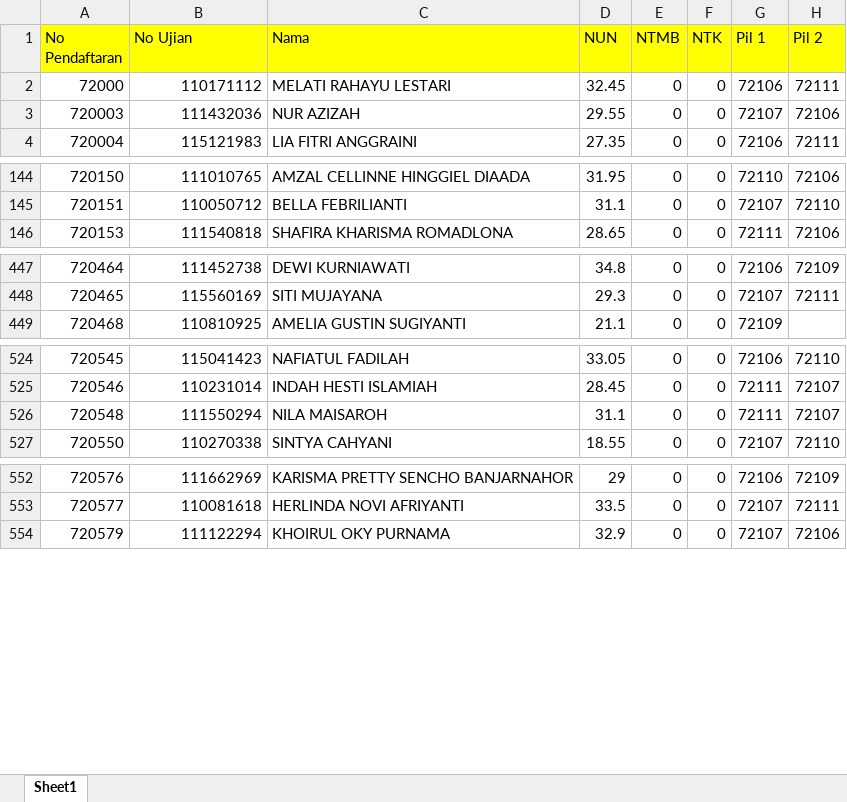
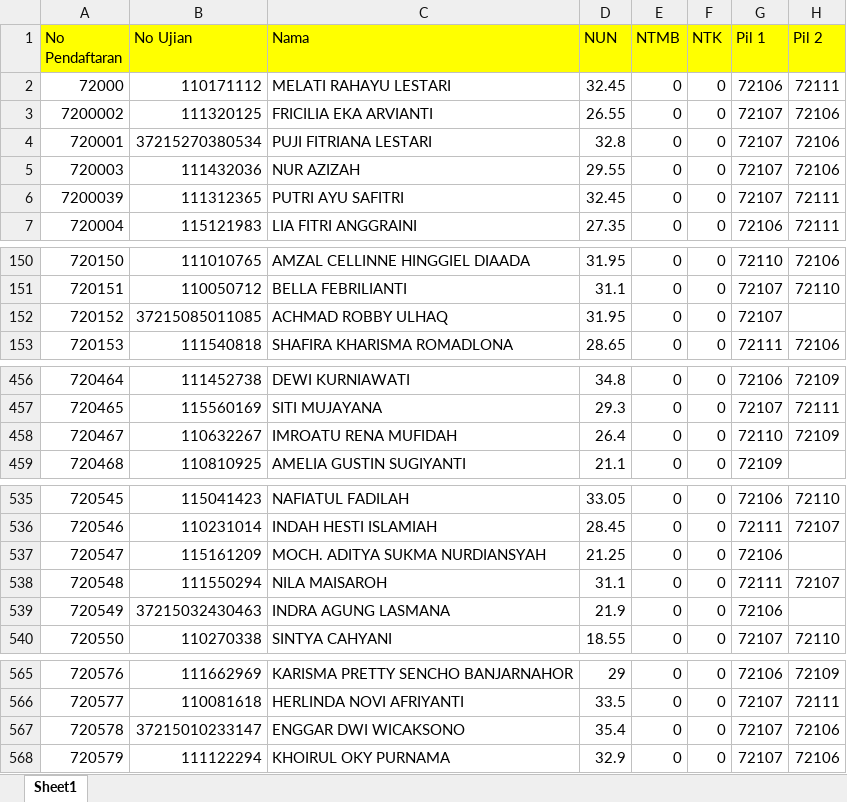
Before and after one commit to ripasfilqadar/input2015, an Excel workbook: format/SMK Negeri 1 Buduran.xlsx, sheet Sheet1, drawn as a sheet; only a part is shown, gaps mark what is left out; values as stored, in another font and other column widths than the file's, no borders; the diff covers the shown part only; the diff names each change by its address in the sheet, - before the commit and + after, or states it on an @@ line.

```diff
--- a/format/SMK Negeri 1 Buduran.xlsx (sheet Sheet1)
+++ b/format/SMK Negeri 1 Buduran.xlsx (sheet Sheet1)
@@ row 673 moved to row 3: 7200002 @@
+row 4: 720001 | 37215270380534 | PUJI FITRIANA LESTARI | 32.8 | 0 | 0 | 72107 | 72106
@@ row 674 moved to row 6: 7200039 @@
+row 152: 720152 | 37215085011085 | ACHMAD ROBBY ULHAQ | 31.95 | 0 | 0 | 72107
+row 458: 720467 | 110632267 | IMROATU RENA MUFIDAH | 26.4 | 0 | 0 | 72110 | 72109
+row 537: 720547 | 115161209 | MOCH. ADITYA SUKMA NURDIANSYAH | 21.25 | 0 | 0 | 72106
+row 539: 720549 | 37215032430463 | INDRA AGUNG LASMANA | 21.9 | 0 | 0 | 72106
+row 567: 720578 | 37215010233147 | ENGGAR DWI WICAKSONO | 35.4 | 0 | 0 | 72107 | 72106
```
Also changed, not shown: 11 added rows, 4 moved rows and 5 edited cells elsewhere in this sheet, format/SMK Negeri 1 Jabon.xlsx, format/SMK Negeri 1 Sidoarjo.xlsx, 2 other files.
